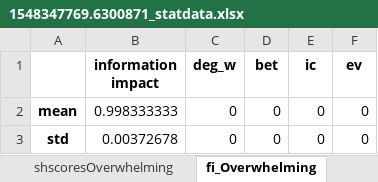
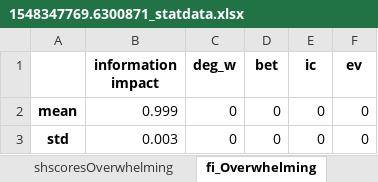
Before and after one commit to cvanelteren/information_impact, an Excel workbook: 1548347769.6300871_statdata.xlsx, sheet fi_Overwhelming, drawn as a sheet; values as stored, in another font and other column widths than the file's, no borders; the diff names each change by its address in the sheet, - before the commit and + after, or states it on an @@ line.

```diff
--- a/1548347769.6300871_statdata.xlsx (sheet fi_Overwhelming)
+++ b/1548347769.6300871_statdata.xlsx (sheet fi_Overwhelming)
-B2 (information impact): 0.998333333
+B2 (information impact): 0.999
-B3 (information impact): 0.00372678
+B3 (information impact): 0.003
```
Also changed, not shown: sheet shscoresUnderwhelming, sheet shscoresOverwhelming, sheet RNF_scores, 1548025318.5751357_statdata.xlsx, 4 other files.
